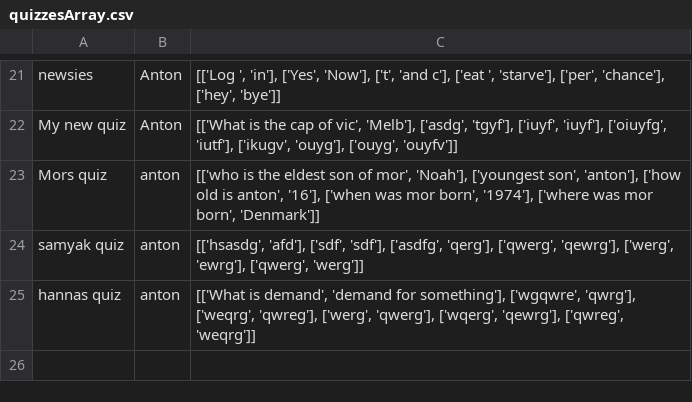
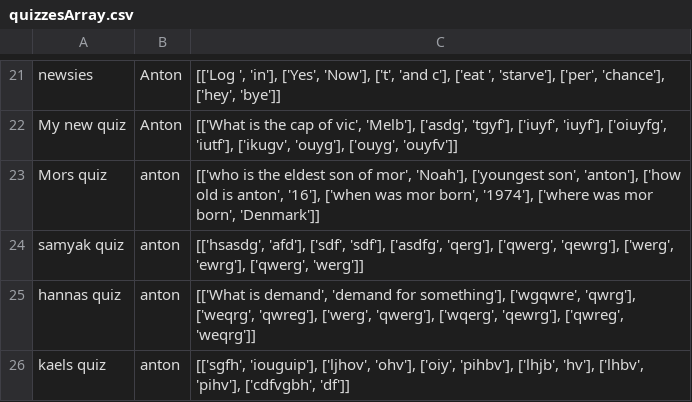
Before and after one commit to AntiAntiexe/School, a CSV file: softwareDev34/Unit3/AOS1/SATDeleopment/quizzesArray.csv, drawn as a sheet; only a part is shown, gaps mark what is left out.

```diff
--- a/softwareDev34/Unit3/AOS1/SATDeleopment/quizzesArray.csv
+++ b/softwareDev34/Unit3/AOS1/SATDeleopment/quizzesArray.csv
@@ -25 +25,2 @@ samyak quiz;anton;[['hsasdg', 'afd'], ['sdf', 'sdf'], ['asdfg', 'qerg'], ['qwerg
 hannas quiz;anton;[['What is demand', 'demand for something'], ['wgqwre', 'qwrg'], ['weqrg', 'qwreg'], ['werg', 'qwerg'], ['wqerg', 'qewrg'], ['qwreg', 'weqrg']]
+kaels quiz;anton;[['sgfh', 'iouguip'], ['ljhov', 'ohv'], ['oiy', 'pihbv'], ['lhjb', 'hv'], ['lhbv', 'pihv'], ['cdfvgbh', 'df']]
```
Also changed, not shown: 2 other files.
